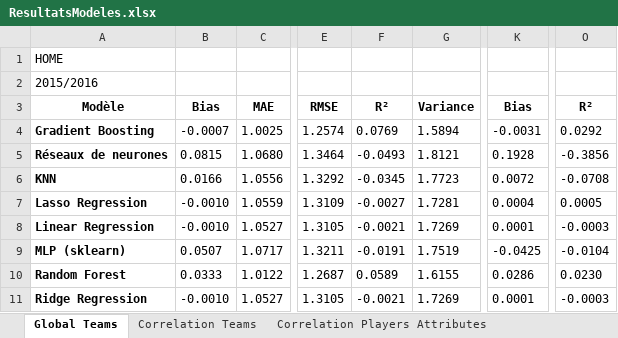
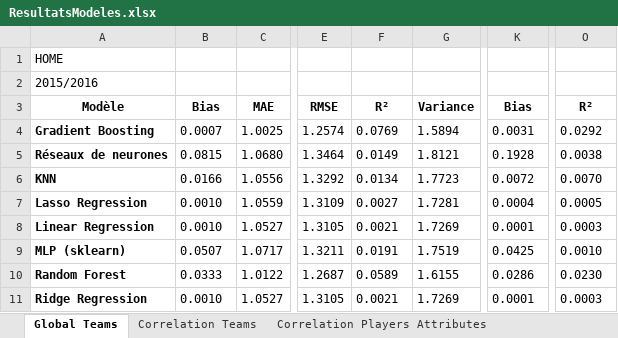
Before and after one commit to AlisonDS/projetPSID, an Excel workbook: ResultatsModeles.xlsx, sheet Global Teams, drawn as a sheet; only a part is shown, gaps mark what is left out; values as stored, in another font and other column widths than the file's, no borders; table styles not drawn; the diff names each change by its address in the sheet, - before the commit and + after, or states it on an @@ line.

```diff
--- a/ResultatsModeles.xlsx (sheet Global Teams)
+++ b/ResultatsModeles.xlsx (sheet Global Teams)
-B4: -0.0007
+B4: 0.0007
-K4: -0.0031
+K4: 0.0031
-F5: -0.0493
+F5: 0.0149
-O5: -0.3856
+O5: 0.0038
-F6: -0.0345
+F6: 0.0134
-O6: -0.0708
+O6: 0.0070
-B7:B8: -0.0010
+B7:B8: 0.0010
-F7: -0.0027
+F7: 0.0027
-F8: -0.0021
+F8: 0.0021
-O8: -0.0003
+O8: 0.0003
-F9: -0.0191
+F9: 0.0191
-K9: -0.0425
+K9: 0.0425
-O9: -0.0104
+O9: 0.0010
-B11: -0.0010
+B11: 0.0010
-F11: -0.0021
+F11: 0.0021
-O11: -0.0003
+O11: 0.0003
```
Also changed, not shown: sheet Correlation Players Attributes, sheet Correlation Teams, 1 other file.
